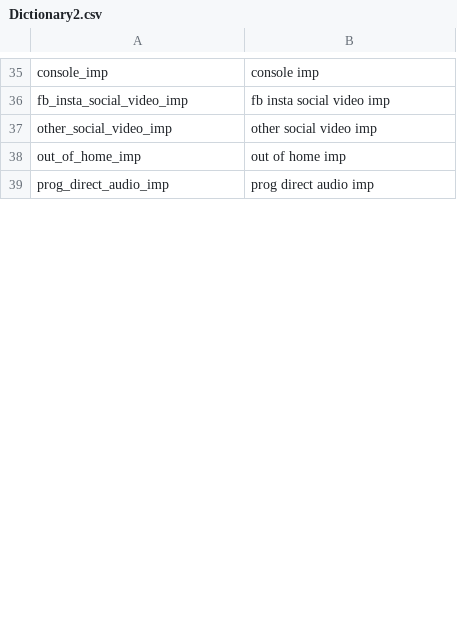
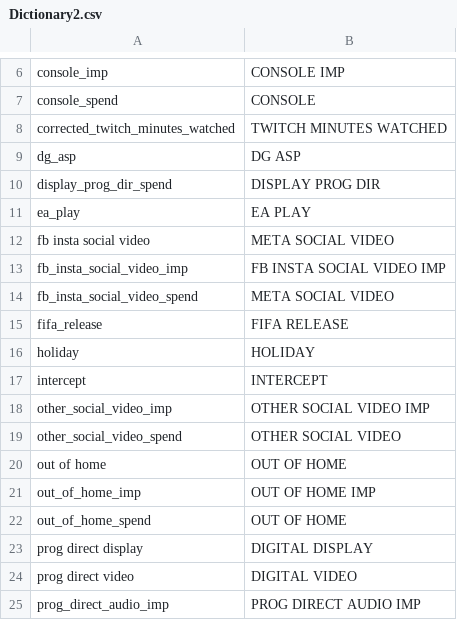
Before and after one commit to FixedPointIO/utils, a CSV file: Dictionary2.csv, drawn as a sheet; only a part is shown, gaps mark what is left out; addresses are those after the commit; the diff covers the shown part only; the diff names each change by its address in the sheet, - before the commit and + after, or states it on an @@ line.

```diff
--- a/Dictionary2.csv
+++ b/Dictionary2.csv
-B6: console imp
+B6: CONSOLE IMP
+row 7: console_spend | CONSOLE
+row 8: corrected_twitch_minutes_watched | TWITCH MINUTES WATCHED
+row 9: dg_asp | DG ASP
+row 10: display_prog_dir_spend | DISPLAY PROG DIR
+row 11: ea_play | EA PLAY
+row 12: fb insta social video | META SOCIAL VIDEO
-B13: fb insta social video imp
+B13: FB INSTA SOCIAL VIDEO IMP
+row 14: fb_insta_social_video_spend | META SOCIAL VIDEO
+row 15: fifa_release | FIFA RELEASE
+row 16: holiday | HOLIDAY
+row 17: intercept | INTERCEPT
-B18: other social video imp
+B18: OTHER SOCIAL VIDEO IMP
+row 19: other_social_video_spend | OTHER SOCIAL VIDEO
+row 20: out of home | OUT OF HOME
-B21: out of home imp
+B21: OUT OF HOME IMP
+row 22: out_of_home_spend | OUT OF HOME
+row 23: prog direct display | DIGITAL DISPLAY
+row 24: prog direct video | DIGITAL VIDEO
-B25: prog direct audio imp
+B25: PROG DIRECT AUDIO IMP
```
Also changed, not shown: 34 added rows, 30 removed rows and 12 edited cells elsewhere in this file.
